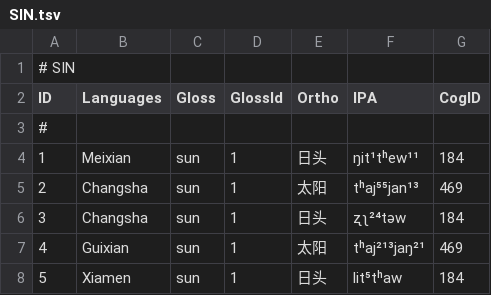
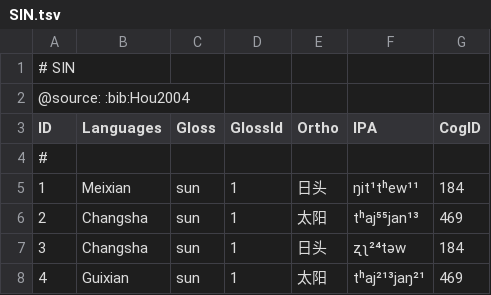
Before and after one commit to digling/edictor, a TSV file: data/SIN.tsv, drawn as a sheet; only a part is shown; the shorter side is filled out with more unchanged rows.

```diff
--- a/data/SIN.tsv
+++ b/data/SIN.tsv
@@ -1,2 +1,3 @@
 # SIN
+@source: :bib:Hou2004
 ID	Languages	Gloss	GlossId	Ortho	IPA	CogID
```
Also changed, not shown: 31 other files.
